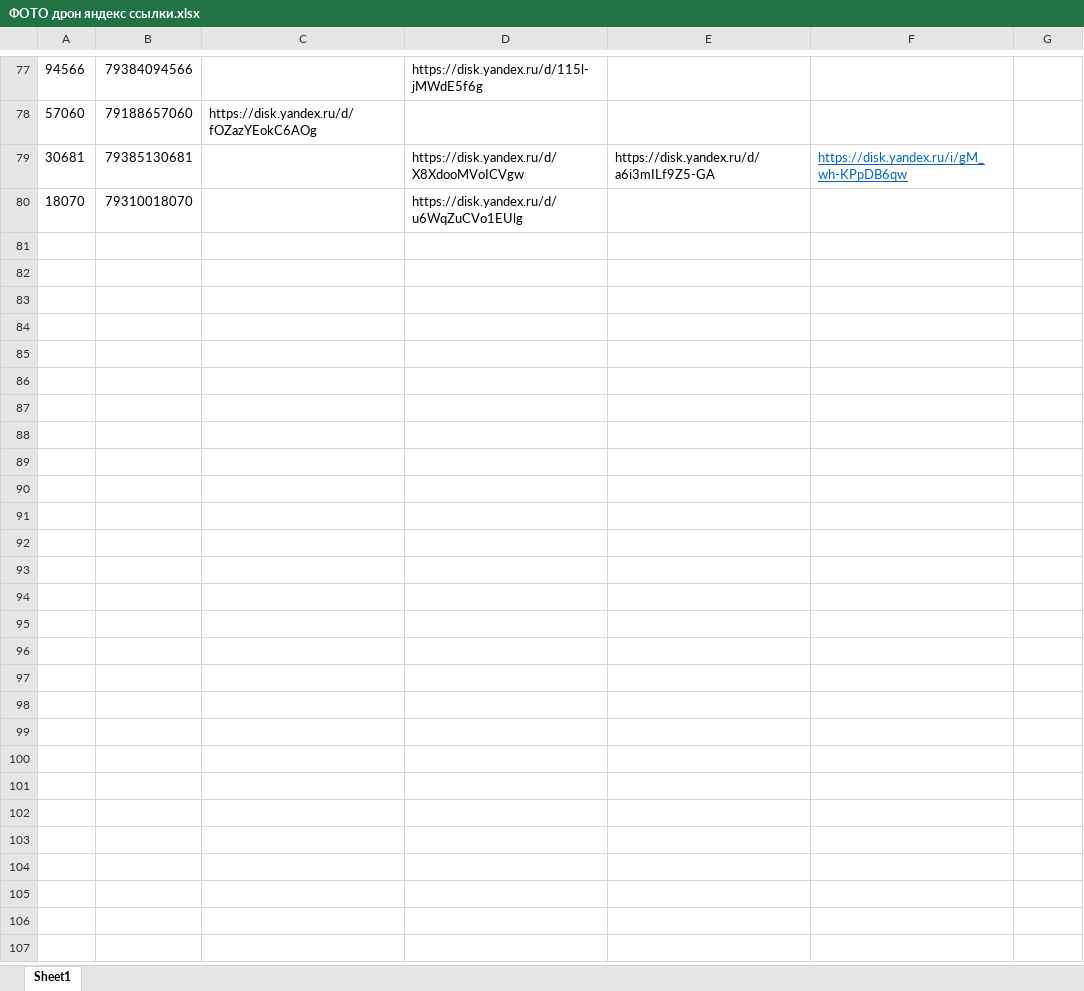
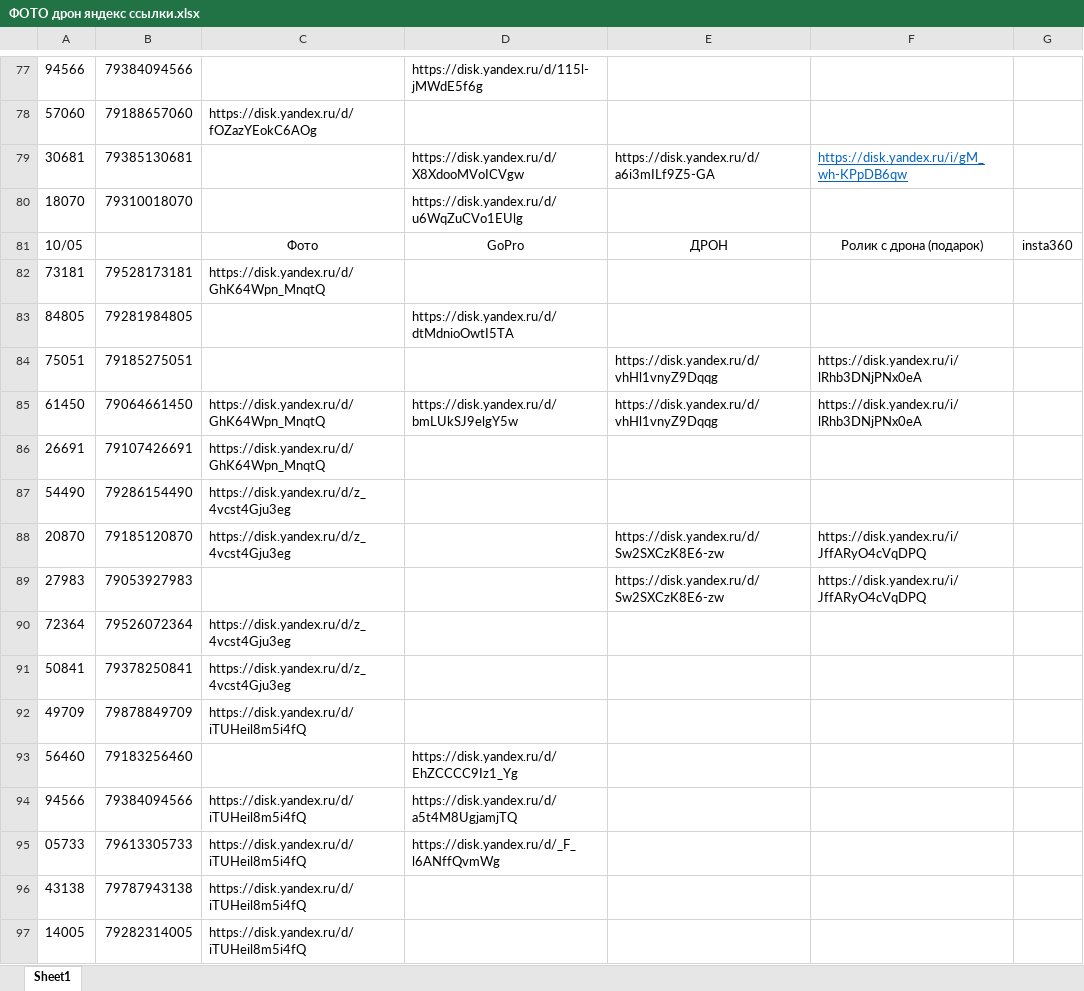
Before and after one commit to janasasha07-collab/photo, an Excel workbook: ФОТО дрон яндекс ссылки.xlsx, sheet Sheet1, drawn as a sheet; only a part is shown, gaps mark what is left out; values as stored, in another font and other column widths than the file's, no borders; the diff names each change by its address in the sheet, - before the commit and + after, or states it on an @@ line.

Commit message:
Add files via upload

```diff
--- a/ФОТО дрон яндекс ссылки.xlsx (sheet Sheet1)
+++ b/ФОТО дрон яндекс ссылки.xlsx (sheet Sheet1)
+row 81: 10/05 |  | Фото | GoPro | ДРОН | Ролик с дрона (подарок) | insta360
+row 82: 73181 | 79528173181 | https://disk.yandex.ru/d/GhK64Wpn_MnqtQ
+row 83: 84805 | 79281984805 |  | https://disk.yandex.ru/d/dtMdnioOwtI5TA
+row 84: 75051 | 79185275051 |  |  | https://disk.yandex.ru/d/vhHl1vnyZ9Dqqg | https://disk.yandex.ru/i/lRhb3DNjPNx0eA
+row 85: 61450 | 79064661450 | https://disk.yandex.ru/d/GhK64Wpn_MnqtQ | https://disk.yandex.ru/d/bmLUkSJ9elgY5w | https://disk.yandex.ru/d/vhHl1vnyZ9Dqqg | https://disk.yandex.ru/i/lRhb3DNjPNx0eA
+row 86: 26691 | 79107426691 | https://disk.yandex.ru/d/GhK64Wpn_MnqtQ
+row 87: 54490 | 79286154490 | https://disk.yandex.ru/d/z_4vcst4Gju3eg
+row 88: 20870 | 79185120870 | https://disk.yandex.ru/d/z_4vcst4Gju3eg |  | https://disk.yandex.ru/d/Sw2SXCzK8E6-zw | https://disk.yandex.ru/i/JffARyO4cVqDPQ
+row 89: 27983 | 79053927983 |  |  | https://disk.yandex.ru/d/Sw2SXCzK8E6-zw | https://disk.yandex.ru/i/JffARyO4cVqDPQ
+row 90: 72364 | 79526072364 | https://disk.yandex.ru/d/z_4vcst4Gju3eg
+row 91: 50841 | 79378250841 | https://disk.yandex.ru/d/z_4vcst4Gju3eg
+row 92: 49709 | 79878849709 | https://disk.yandex.ru/d/iTUHeil8m5i4fQ
+row 93: 56460 | 79183256460 |  | https://disk.yandex.ru/d/EhZCCCC9Iz1_Yg
+row 94: 94566 | 79384094566 | https://disk.yandex.ru/d/iTUHeil8m5i4fQ | https://disk.yandex.ru/d/a5t4M8UgjamjTQ
+row 95: 05733 | 79613305733 | https://disk.yandex.ru/d/iTUHeil8m5i4fQ | https://disk.yandex.ru/d/_F_l6ANffQvmWg
+row 96: 43138 | 79787943138 | https://disk.yandex.ru/d/iTUHeil8m5i4fQ
+row 97: 14005 | 79282314005 | https://disk.yandex.ru/d/iTUHeil8m5i4fQ
```
